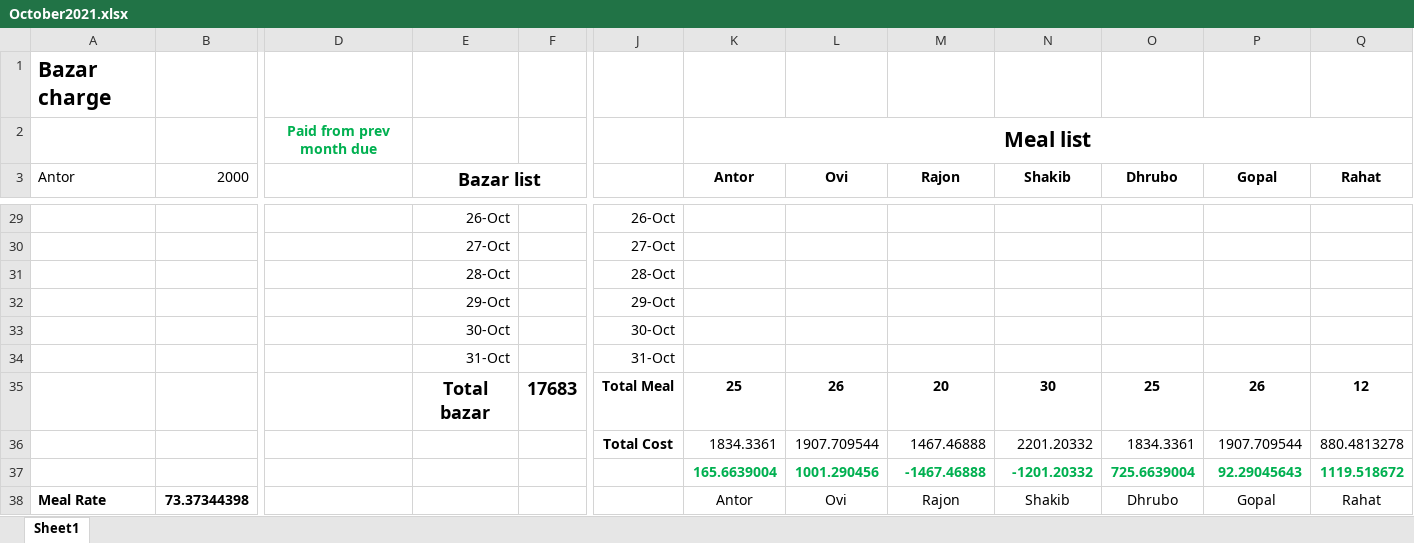
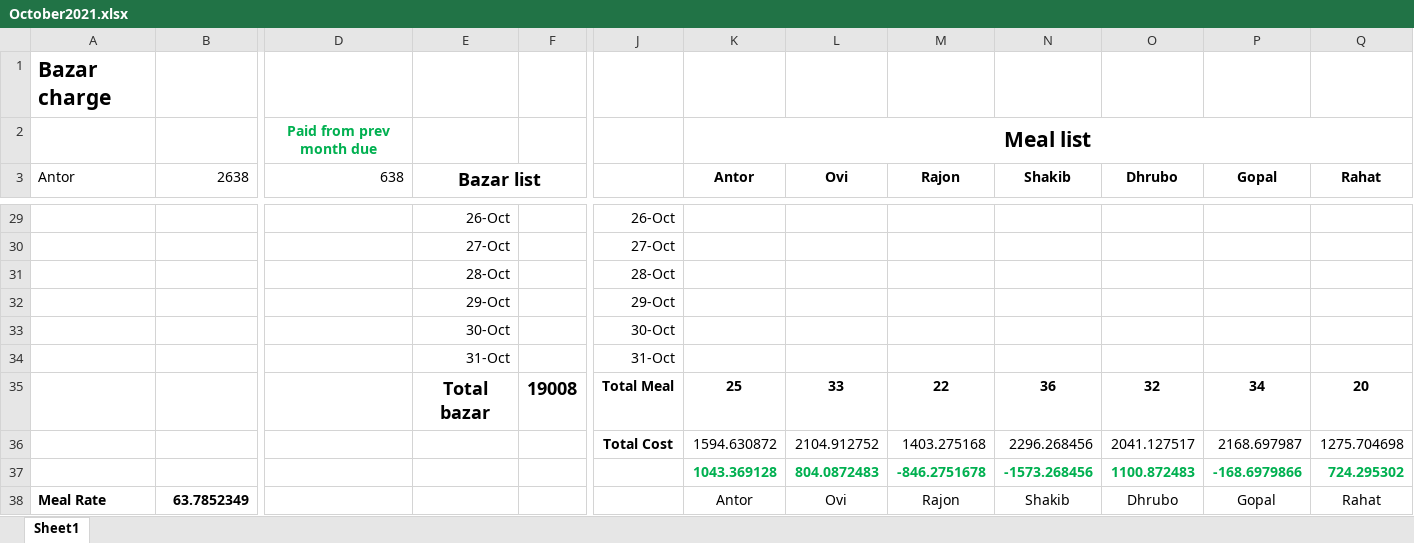
Before and after one commit to sadabdhrubo1997/mess_meal, an Excel workbook: October2021.xlsx, sheet Sheet1, drawn as a sheet; only a part is shown, gaps mark what is left out; values as stored, in another font and other column widths than the file's, no borders; conditional formats not drawn; removed rows and columns are numbered as before the commit, all else as after; rows hold the shown columns only; the diff covers the shown part only; the diff names each change by its address in the sheet, - before the commit and + after, or states it on an @@ line.

```diff
--- a/October2021.xlsx (sheet Sheet1)
+++ b/October2021.xlsx (sheet Sheet1)
-B3: 2000
+B3: 2638
-D3: (empty)
+D3: 638
-row 35:  |  |  | Total bazar | 17683 | Total Meal | 25 | 26 | 20 | 30 | 25 | 26 | 12
-row 36:  |  |  |  |  | Total Cost | 1834.3361 | 1907.709544 | 1467.46888 | 2201.20332 | 1834.3361 | 1907.709544 | 880.4813278
-row 37:  |  |  |  |  |  | 165.6639004 | 1001.290456 | -1467.46888 | -1201.20332 | 725.6639004 | 92.29045643 | 1119.518672
+row 35:  |  |  | Total bazar | 19008 | Total Meal | 25 | 33 | 22 | 36 | 32 | 34 | 20
+row 36:  |  |  |  |  | Total Cost | 1594.630872 | 2104.912752 | 1403.275168 | 2296.268456 | 2041.127517 | 2168.697987 | 1275.704698
+row 37:  |  |  |  |  |  | 1043.369128 | 804.0872483 | -846.2751678 | -1573.268456 | 1100.872483 | -168.6979866 | 724.295302
-B38 (2638): 73.37344398
+B38 (2638): 63.7852349
```
Also changed, not shown: 3 added rows, 3 removed rows and 24 edited cells elsewhere in this sheet.
